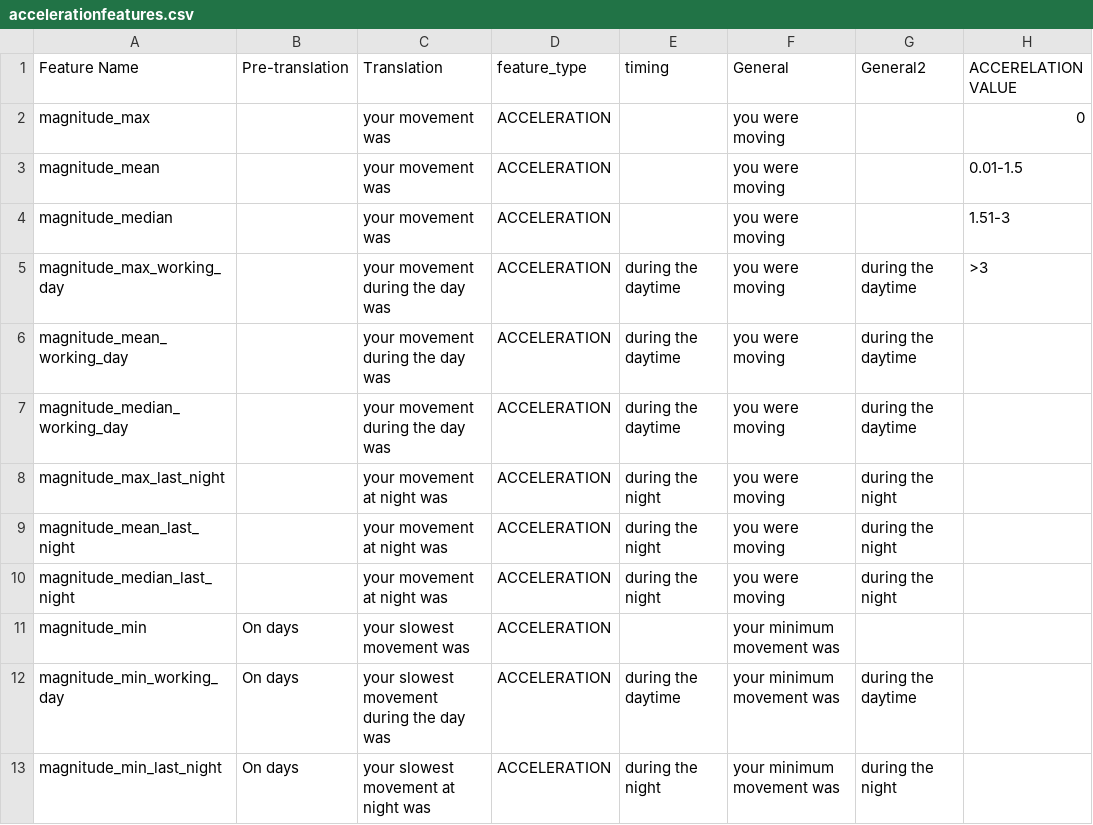
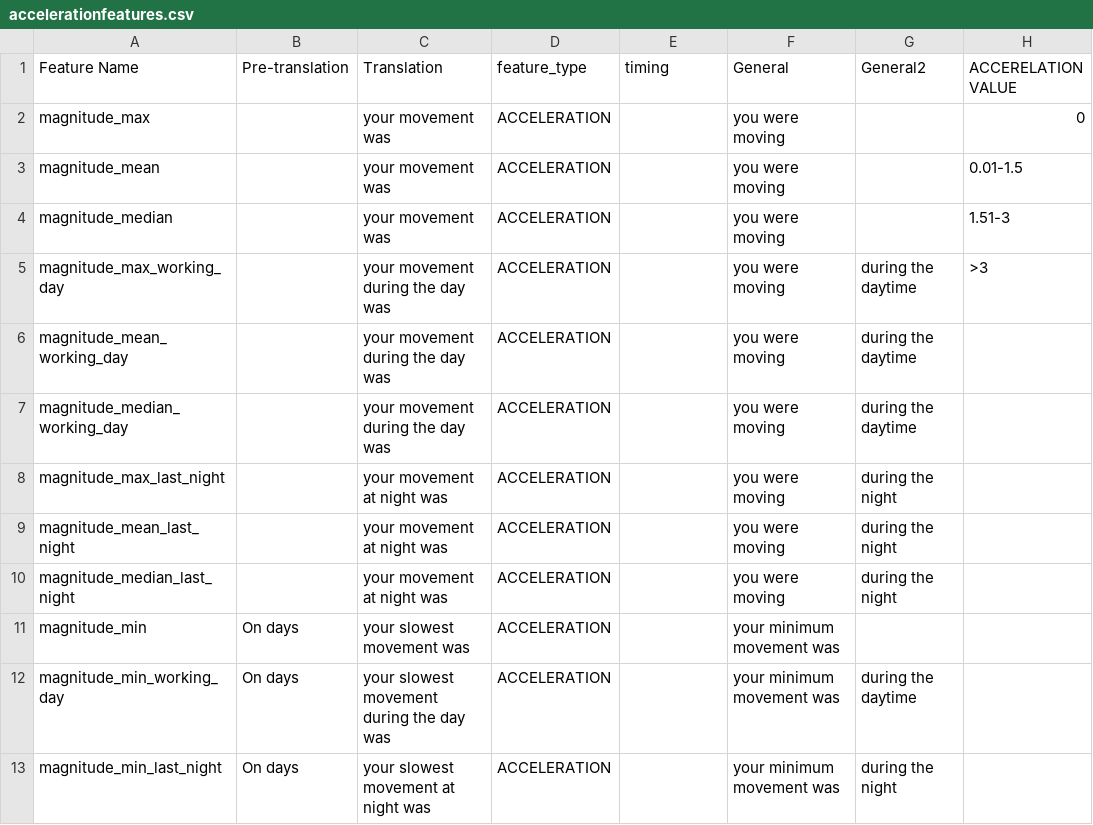
Before and after one commit to sidks/sbim_ml_pipeline, a CSV file: accelerationfeatures.csv, drawn as a sheet; only a part is shown; the diff names each change by its address in the sheet, - before the commit and + after, or states it on an @@ line.

Commit message:
Update accelerationfeatures.csv

```diff
--- a/accelerationfeatures.csv
+++ b/accelerationfeatures.csv
-E5:E7 (timing): during the daytime
+E5:E7 (timing): (empty)
-E8:E10 (timing): during the night
+E8:E10 (timing): (empty)
-E12 (timing): during the daytime
+E12 (timing): (empty)
-E13 (timing): during the night
+E13 (timing): (empty)
```
